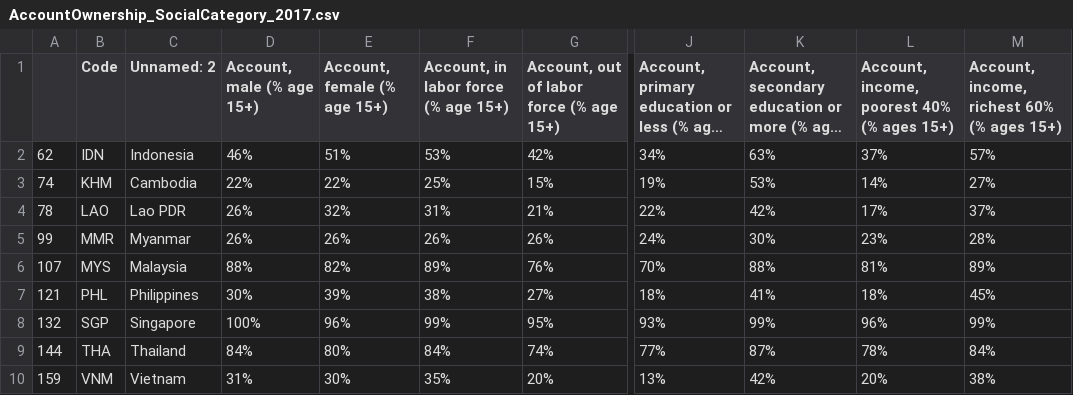
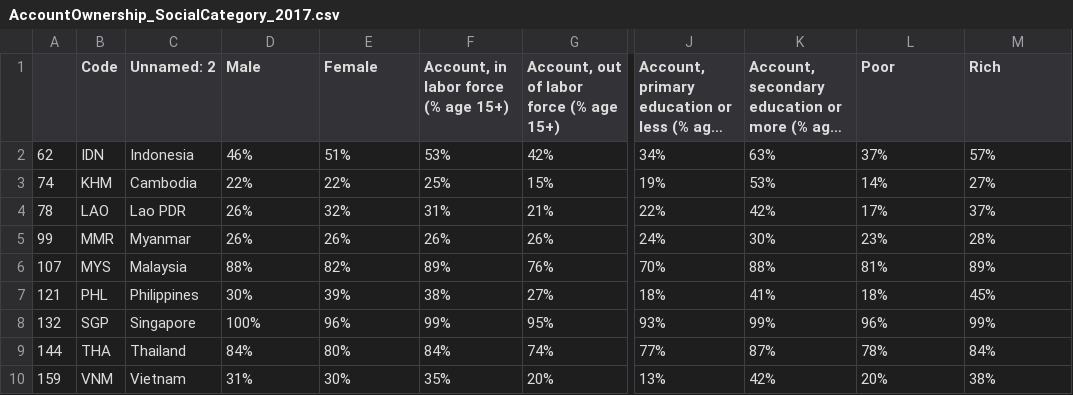
Before and after one commit to Waynsday/DATA101, a CSV file: AccountOwnership_SocialCategory_2017.csv, drawn as a sheet; only a part is shown, gaps mark what is left out; long unchanged cells end in …; the diff names each change by its address in the sheet, - before the commit and + after, or states it on an @@ line.

Commit message:
Update AccountOwnership_SocialCategory_2017.csv

```diff
--- a/AccountOwnership_SocialCategory_2017.csv
+++ b/AccountOwnership_SocialCategory_2017.csv
-D1: Account, male (% age 15+)
+D1: Male
-E1: Account, female (% age 15+)
+E1: Female
-L1: Account, income, poorest 40% (% ages 15+)
+L1: Poor
-M1: Account, income, richest 60% (% ages 15+)
+M1: Rich
```
